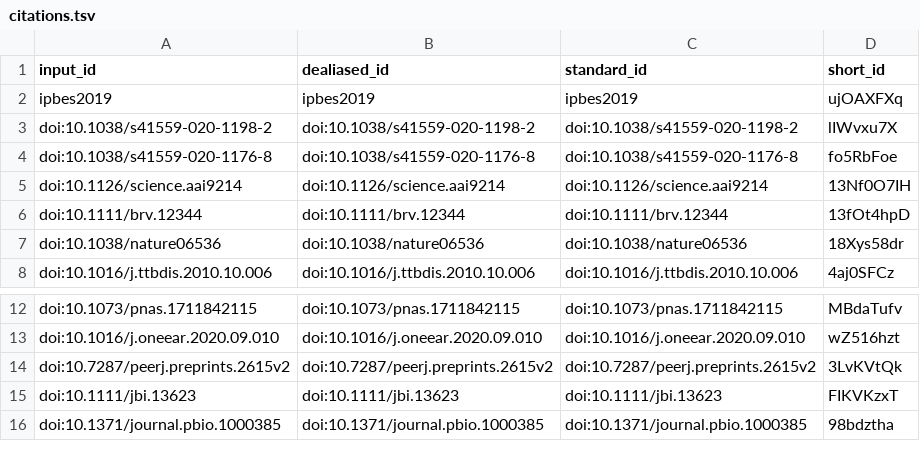
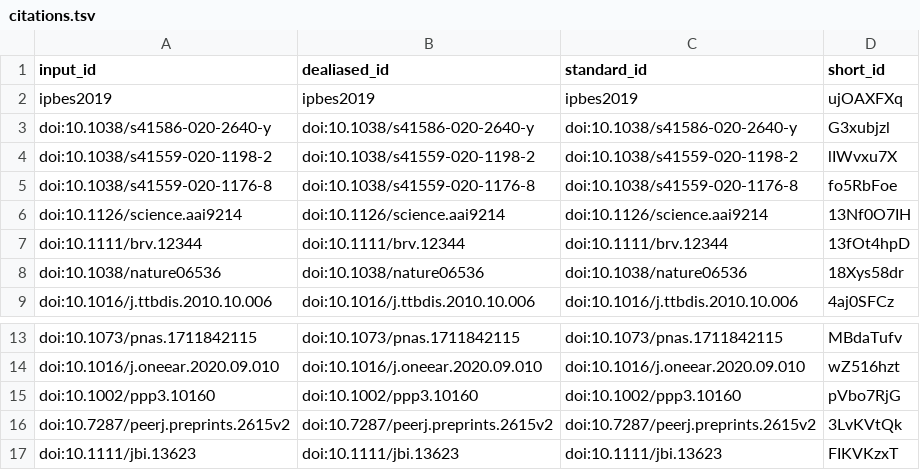
Before and after one commit to fmsabatini/sPlotOpen_Manuscript, a TSV file: citations.tsv, drawn as a sheet; only a part is shown, gaps mark what is left out; the shorter side is filled out with more unchanged rows; the diff names each change by its address in the sheet, - before the commit and + after, or states it on an @@ line.

```diff
--- a/citations.tsv
+++ b/citations.tsv
+row 3: doi:10.1038/s41586-020-2640-y | doi:10.1038/s41586-020-2640-y | doi:10.1038/s41586-020-2640-y | G3xubjzl
+row 15: doi:10.1002/ppp3.10160 | doi:10.1002/ppp3.10160 | doi:10.1002/ppp3.10160 | pVbo7RjG
```
Also changed, not shown: 6 other files.
